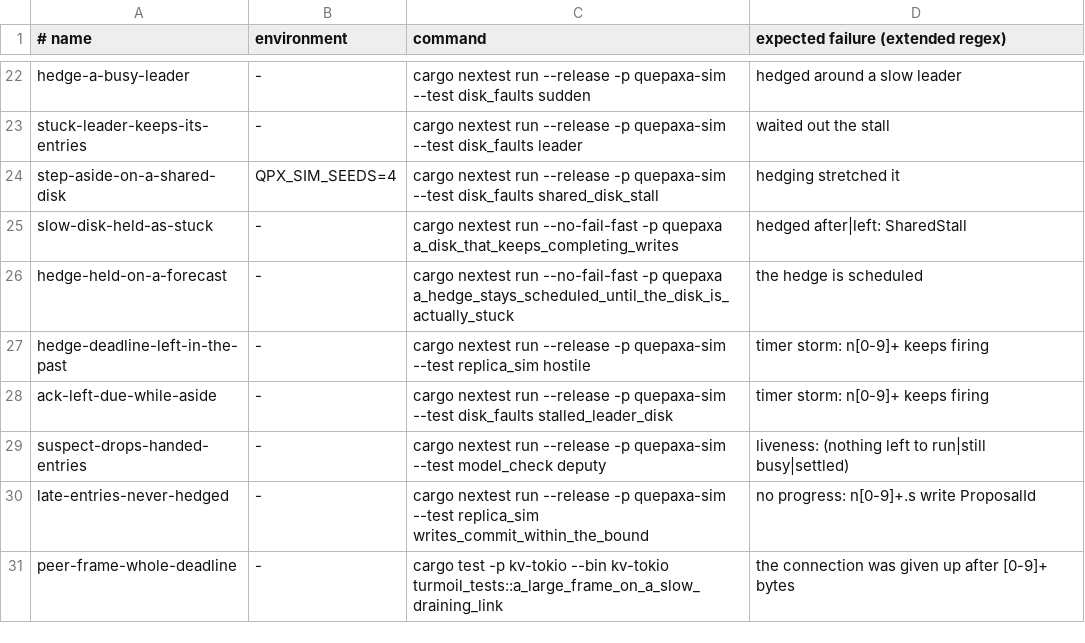
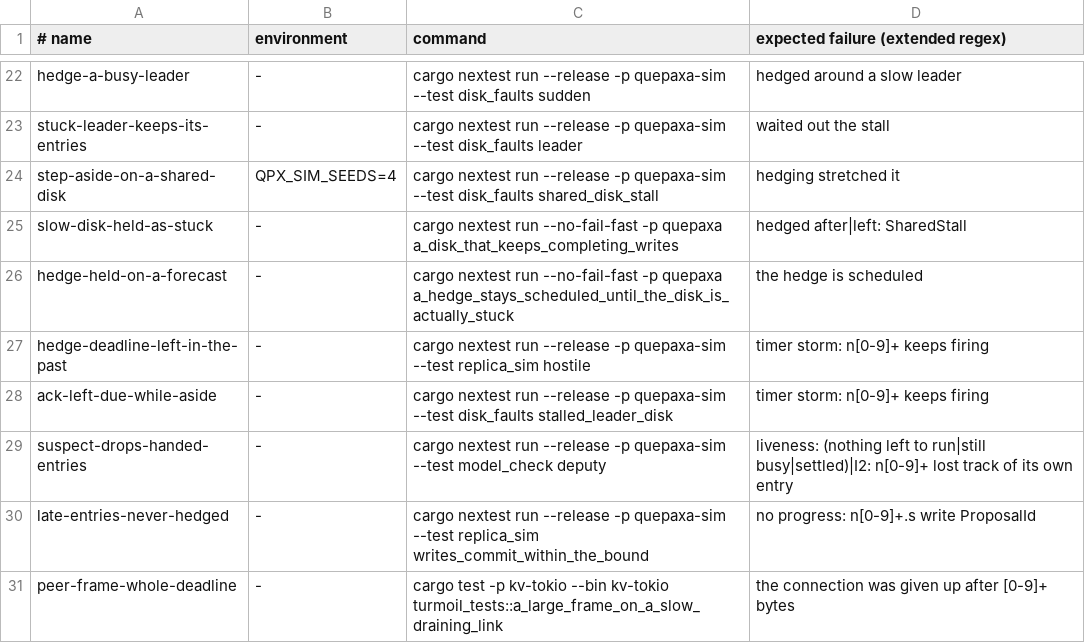
Before and after one commit to dyxushuai/quepaxa, a TSV file: verification/canaries.tsv, drawn as a sheet; only a part is shown, gaps mark what is left out.

Commit message:
test(replica): check entry placement and count #187's suspects (#214)
* test(replica): check where entries are after every simulated event

Replica::check_entries (tests and feature model) asserts I2, E6 and I1/E5
on today's queues; the simulator and the model checker run it after every
event. Inspection counts the combinations #187 suspects reachable (D1-D4)
without asserting them; the counters are excluded from the fingerprint.

The suspect-drops-handed-entries canary is now caught earlier, by I2.

* test(replica): show a stepped-aside leader re-queuing a lost slot

Ignored until stage D of #187 fixes D2: losing a slot while stepped aside
hands the leader's own entry on again with a new hedge clock and proposes
another member's entry here, on the stuck disk.

* test(bench): follower and 1,000-outstanding propose-to-commit

* test(bench): keep the 1,000-entry backlog full and time per entry

A slot commits many entries at once, so the backlog drained to almost
nothing and was rebuilt one entry per iteration: a sawtooth, not a full
backlog. Top it up before every delivery and divide by entries committed.

```diff
--- a/verification/canaries.tsv
+++ b/verification/canaries.tsv
@@ -28,3 +28,3 @@ hedge-deadline-left-in-the-past	-	cargo nextest run --release -p quepaxa-sim --t
 ack-left-due-while-aside	-	cargo nextest run --release -p quepaxa-sim --test disk_faults stalled_leader_disk	timer storm: n[0-9]+ keeps firing
-suspect-drops-handed-entries	-	cargo nextest run --release -p quepaxa-sim --test model_check deputy	liveness: (nothing left to run|still busy|settled)
+suspect-drops-handed-entries	-	cargo nextest run --release -p quepaxa-sim --test model_check deputy	liveness: (nothing left to run|still busy|settled)|I2: n[0-9]+ lost track of its own entry
 late-entries-never-hedged	-	cargo nextest run --release -p quepaxa-sim --test replica_sim writes_commit_within_the_bound	no progress: n[0-9]+.s write ProposalId
```
Also changed, not shown: 12 other files.
